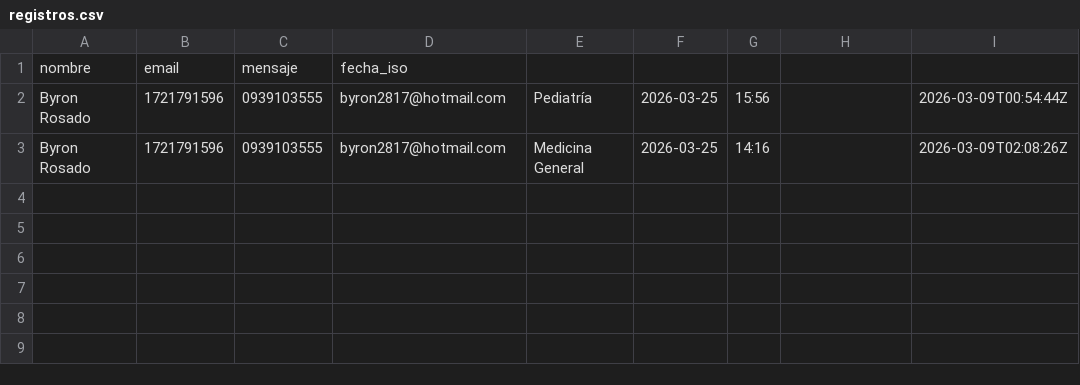
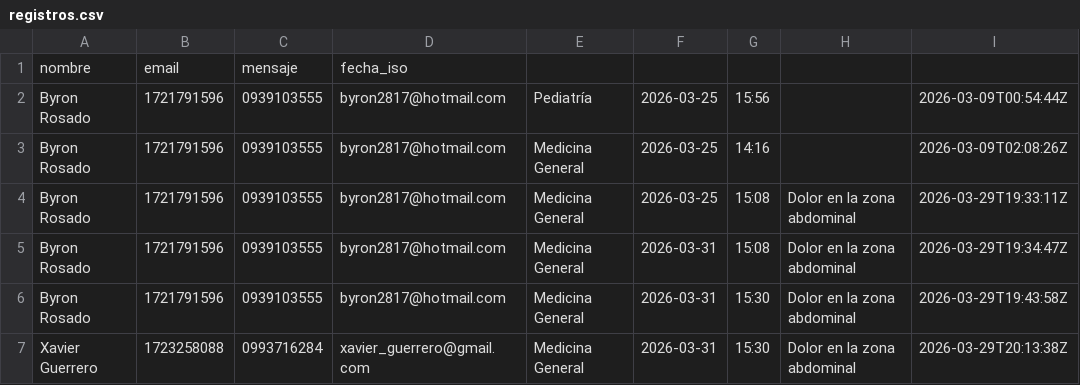
Before and after one commit to Byron1716/DESARROLLO-WEB, a CSV file: SEMANA 9/data/registros.csv, drawn as a sheet.

Commit message:
Actualización de SEMANA 9 a SEMANA 15 (Reporte y CRUD)

```diff
--- a/SEMANA 9/data/registros.csv
+++ b/SEMANA 9/data/registros.csv
@@ -3 +3,5 @@ Byron Rosado,1721791596,0939103555,byron2817@hotmail.com,Pediatría,2026-03-25,1
 Byron Rosado,1721791596,0939103555,byron2817@hotmail.com,Medicina General,2026-03-25,14:16,,2026-03-09T02:08:26Z
+Byron Rosado,1721791596,0939103555,byron2817@hotmail.com,Medicina General,2026-03-25,15:08,Dolor en la zona abdominal,2026-03-29T19:33:11Z
+Byron Rosado,1721791596,0939103555,byron2817@hotmail.com,Medicina General,2026-03-31,15:08,Dolor en la zona abdominal,2026-03-29T19:34:47Z
+Byron Rosado,1721791596,0939103555,byron2817@hotmail.com,Medicina General,2026-03-31,15:30,Dolor en la zona abdominal,2026-03-29T19:43:58Z
+Xavier Guerrero,1723258088,0993716284,xavier_guerrero@gmail.com,Medicina General,2026-03-31,15:30,Dolor en la zona abdominal,2026-03-29T20:13:38Z
```
Also changed, not shown: 12 other files.
